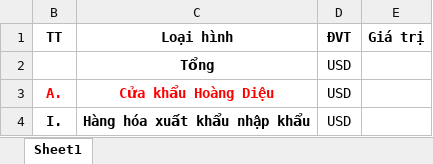
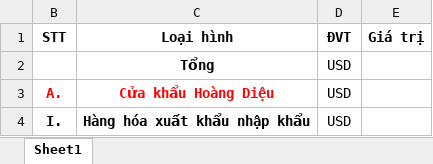
Before and after one commit to GithubVNPT-BPC/industrial-and-commercial-facilities, an Excel workbook: src/assets/ExcelSample/ThuongMaiBienGioi.xlsx, sheet Sheet1, drawn as a sheet; only a part is shown; values as stored, in another font and other column widths than the file's, no borders; the diff names each change by its address in the sheet, - before the commit and + after, or states it on an @@ line.

```diff
--- a/src/assets/ExcelSample/ThuongMaiBienGioi.xlsx (sheet Sheet1)
+++ b/src/assets/ExcelSample/ThuongMaiBienGioi.xlsx (sheet Sheet1)
-B1: TT
+B1: STT
```
Also changed, not shown: hidden cells, src/assets/ExcelSample/CSSXCN.xlsx, src/assets/ExcelSample/ThuongMaiBienGioiTongQuan.xlsx, 2 other files.
